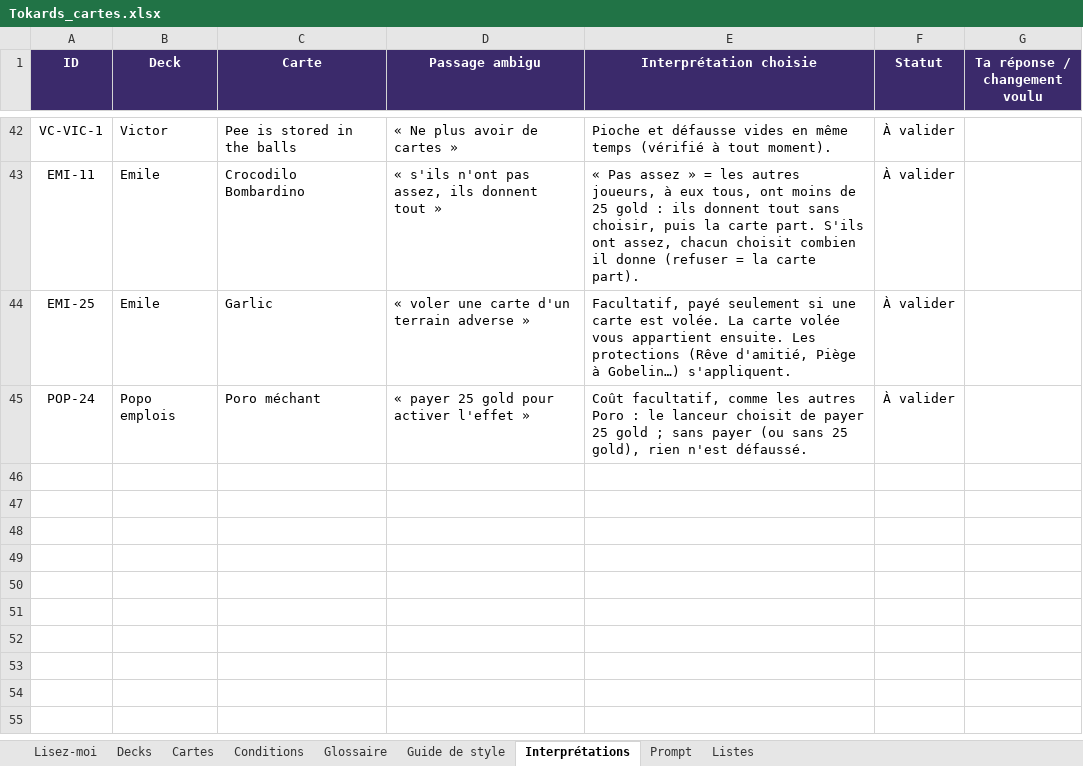
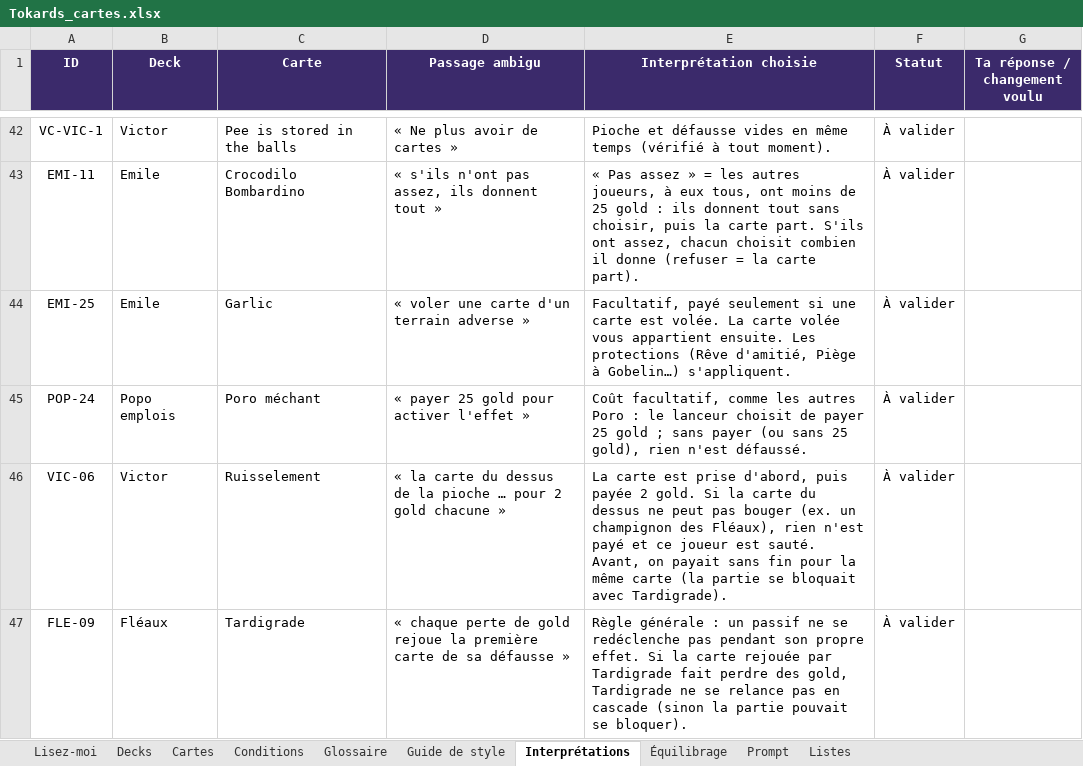
Before and after one commit to Emilezola0/Tokards, an Excel workbook: data/Tokards_cartes.xlsx, sheet Interprétations, drawn as a sheet; only a part is shown, gaps mark what is left out; values as stored, in another font and other column widths than the file's, no borders; conditional formats not drawn; the diff names each change by its address in the sheet, - before the commit and + after, or states it on an @@ line.

```diff
--- a/data/Tokards_cartes.xlsx (sheet Interprétations)
+++ b/data/Tokards_cartes.xlsx (sheet Interprétations)
+sheet tab: Équilibrage
+row 46: VIC-06 | Victor | Ruisselement | « la carte du dessus de la pioche … pour 2 gold chacune » | La carte est prise d'abord, puis payée 2 gold. Si la carte du dessus ne peut pas bouger (ex. un champignon des Fléaux), rien n'est payé et ce joueur est sauté. Avant, on payait sans fin pour la même carte (la partie se bloquait avec Tardigrade). | À valider
+row 47: FLE-09 | Fléaux | Tardigrade | « chaque perte de gold rejoue la première carte de sa défausse » | Règle générale : un passif ne se redéclenche pas pendant son propre effet. Si la carte rejouée par Tardigrade fait perdre des gold, Tardigrade ne se relance pas en cascade (sinon la partie pouvait se bloquer). | À valider
```
Also changed, not shown: sheet Lisez-moi, 5 other files.
